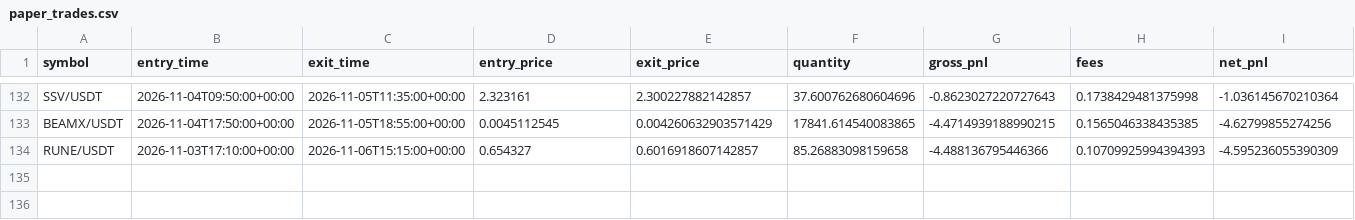
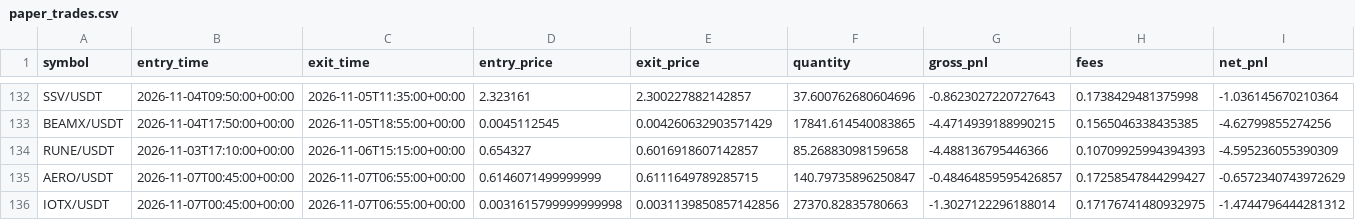
Before and after one commit to Sdka21/fvg-paper-bot, a CSV file: reports/paper_trades.csv, drawn as a sheet; only a part is shown, gaps mark what is left out; rows hold the shown columns only; the diff names each change by its address in the sheet, - before the commit and + after, or states it on an @@ line.

```diff
--- a/reports/paper_trades.csv
+++ b/reports/paper_trades.csv
+row 135: AERO/USDT | 2026-11-07T00:45:00+00:00 | 2026-11-07T06:55:00+00:00 | 0.6146071499999999 | 0.6111649789285715 | 140.79735896250847 | -0.48464859595426857 | 0.17258547844299427 | -0.6572340743972629
+row 136: IOTX/USDT | 2026-11-07T00:45:00+00:00 | 2026-11-07T06:55:00+00:00 | 0.0031615799999999998 | 0.0031139850857142856 | 27370.82835780663 | -1.3027122296188014 | 0.17176741480932975 | -1.4744796444281312
```
Also changed, not shown: reports/paper_equity.csv, reports/scalp_equity.csv, 3 other files.
